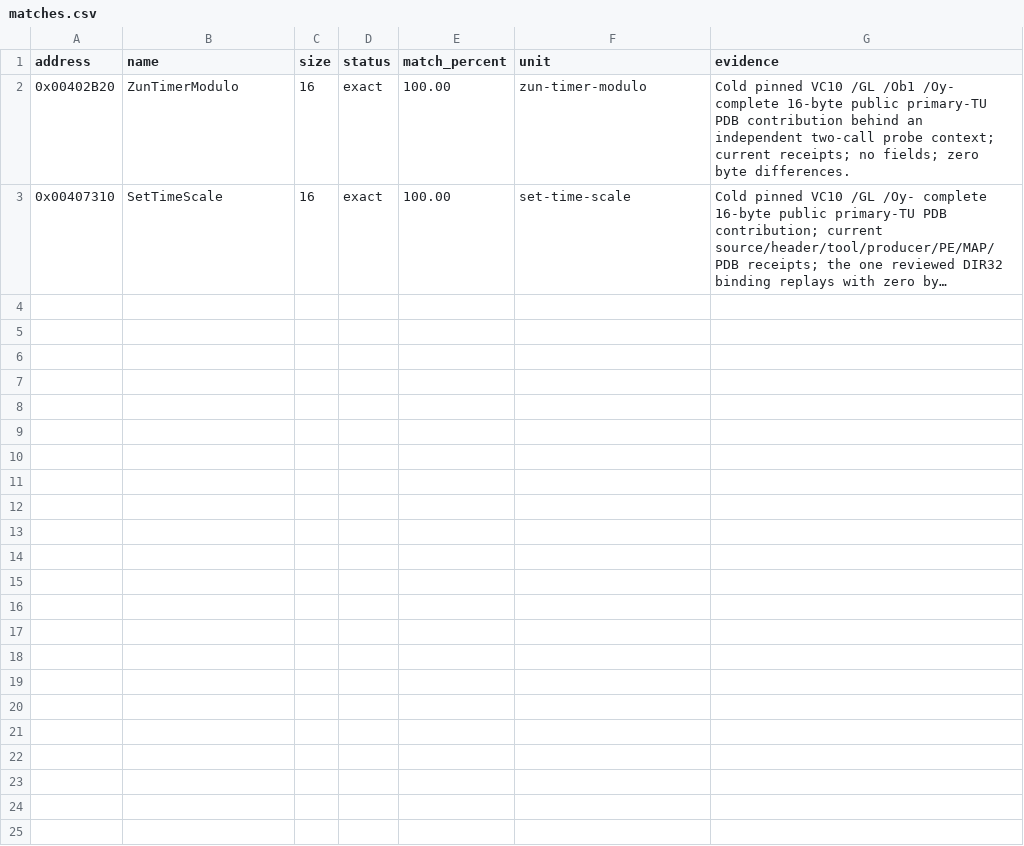
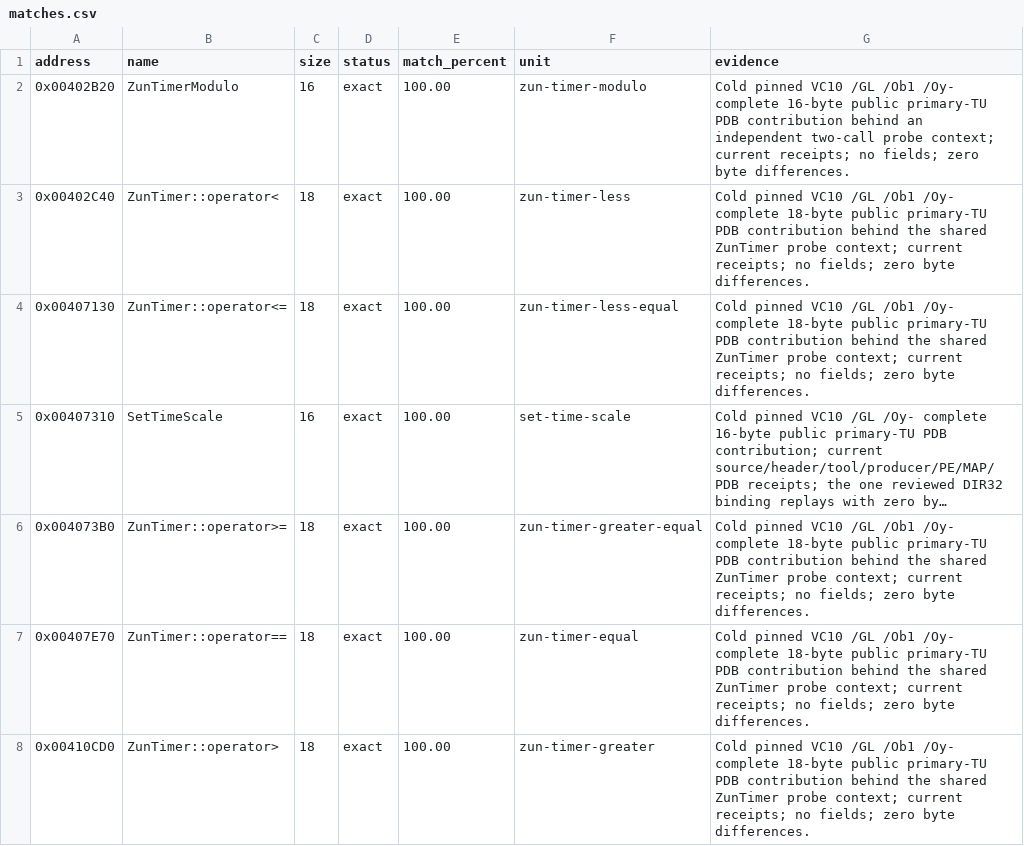
Before and after one commit to N0zoM1z0/th128, a CSV file: config/matches.csv, drawn as a sheet; long unchanged cells end in …; the diff names each change by its address in the sheet, - before the commit and + after, or states it on an @@ line.

```diff
--- a/config/matches.csv
+++ b/config/matches.csv
+row 3: 0x00402C40 | ZunTimer::operator< | 18 | exact | 100.00 | zun-timer-less | Cold pinned VC10 /GL /Ob1 /Oy- complete 18-byte public primary-TU PDB contribution behind the shared ZunTimer probe context; current receipts; no fields; zero byte differences.
+row 4: 0x00407130 | ZunTimer::operator<= | 18 | exact | 100.00 | zun-timer-less-equal | Cold pinned VC10 /GL /Ob1 /Oy- complete 18-byte public primary-TU PDB contribution behind the shared ZunTimer probe context; current receipts; no fields; zero byte differences.
+row 6: 0x004073B0 | ZunTimer::operator>= | 18 | exact | 100.00 | zun-timer-greater-equal | Cold pinned VC10 /GL /Ob1 /Oy- complete 18-byte public primary-TU PDB contribution behind the shared ZunTimer probe context; current receipts; no fields; zero byte differences.
+row 7: 0x00407E70 | ZunTimer::operator== | 18 | exact | 100.00 | zun-timer-equal | Cold pinned VC10 /GL /Ob1 /Oy- complete 18-byte public primary-TU PDB contribution behind the shared ZunTimer probe context; current receipts; no fields; zero byte differences.
+row 8: 0x00410CD0 | ZunTimer::operator> | 18 | exact | 100.00 | zun-timer-greater | Cold pinned VC10 /GL /Ob1 /Oy- complete 18-byte public primary-TU PDB contribution behind the shared ZunTimer probe context; current receipts; no fields; zero byte differences.
```
Also changed, not shown: config/function-boundaries.csv, config/functions.csv, 10 other files.
